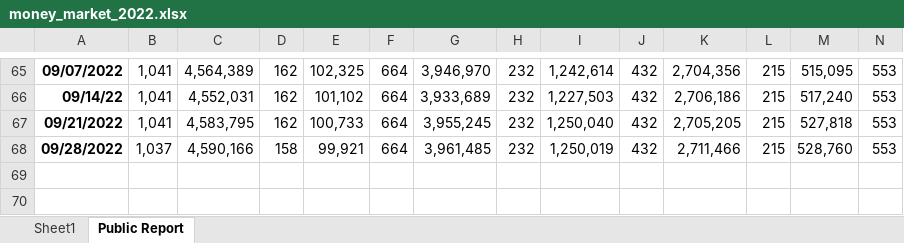
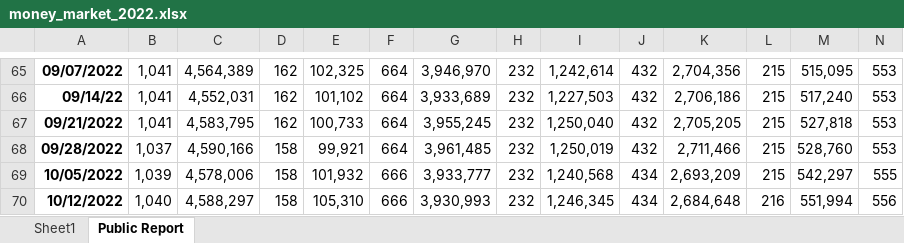
Before and after one commit to vkinvest/Api-Tracking, an Excel workbook: ICI fund flow/money_market_2022.xlsx, sheet Public Report, drawn as a sheet; only a part is shown, gaps mark what is left out; values as stored, in another font and other column widths than the file's, no borders; rows hold the shown columns only; the diff names each change by its address in the sheet, - before the commit and + after, or states it on an @@ line.

Commit message:
Update

```diff
--- a/ICI fund flow/money_market_2022.xlsx (sheet Public Report)
+++ b/ICI fund flow/money_market_2022.xlsx (sheet Public Report)
+row 69: 10/05/2022 | 1,039 | 4,578,006 | 158 | 101,932 | 666 | 3,933,777 | 232 | 1,240,568 | 434 | 2,693,209 | 215 | 542,297 | 555
+row 70: 10/12/2022 | 1,040 | 4,588,297 | 158 | 105,310 | 666 | 3,930,993 | 232 | 1,246,345 | 434 | 2,684,648 | 216 | 551,994 | 556
```
Also changed, not shown: sheet Sheet1, charts or pictures.
